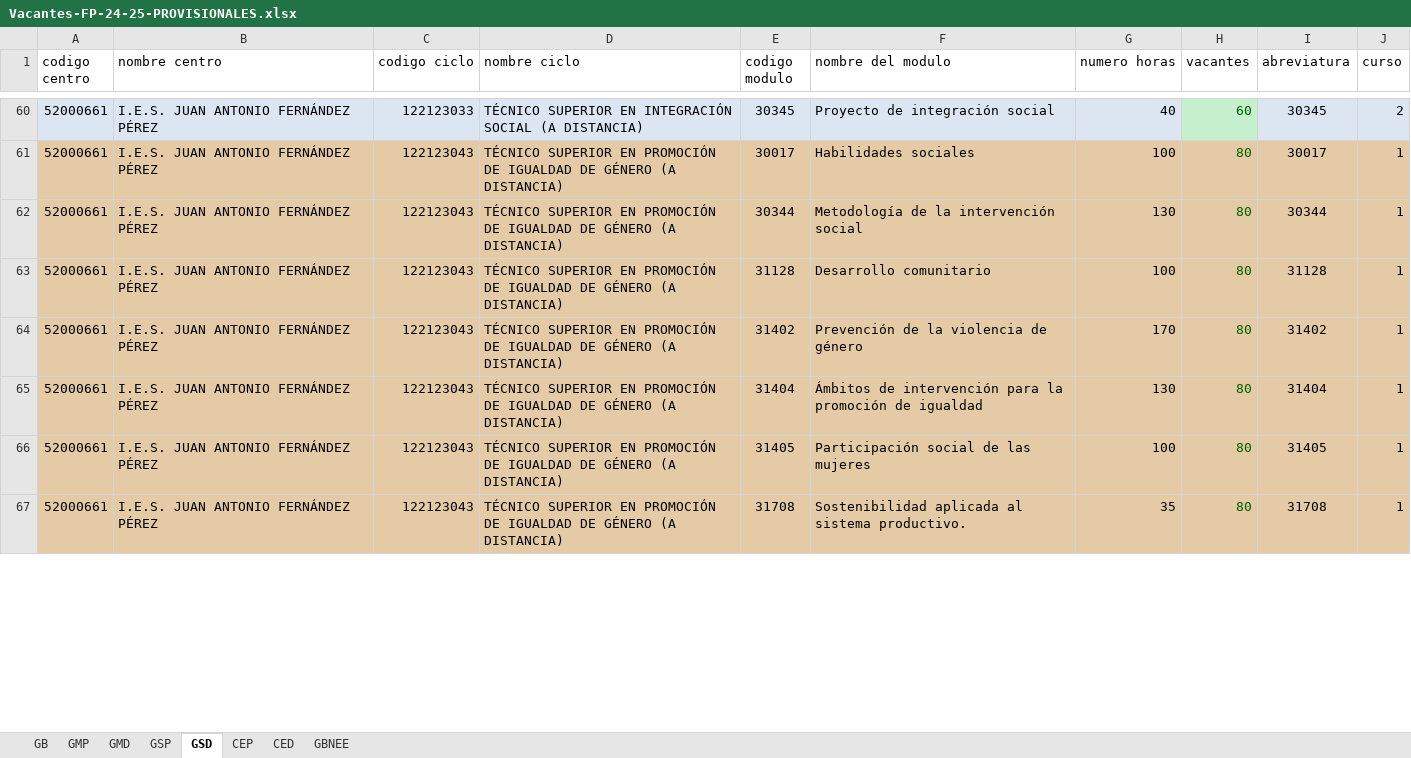
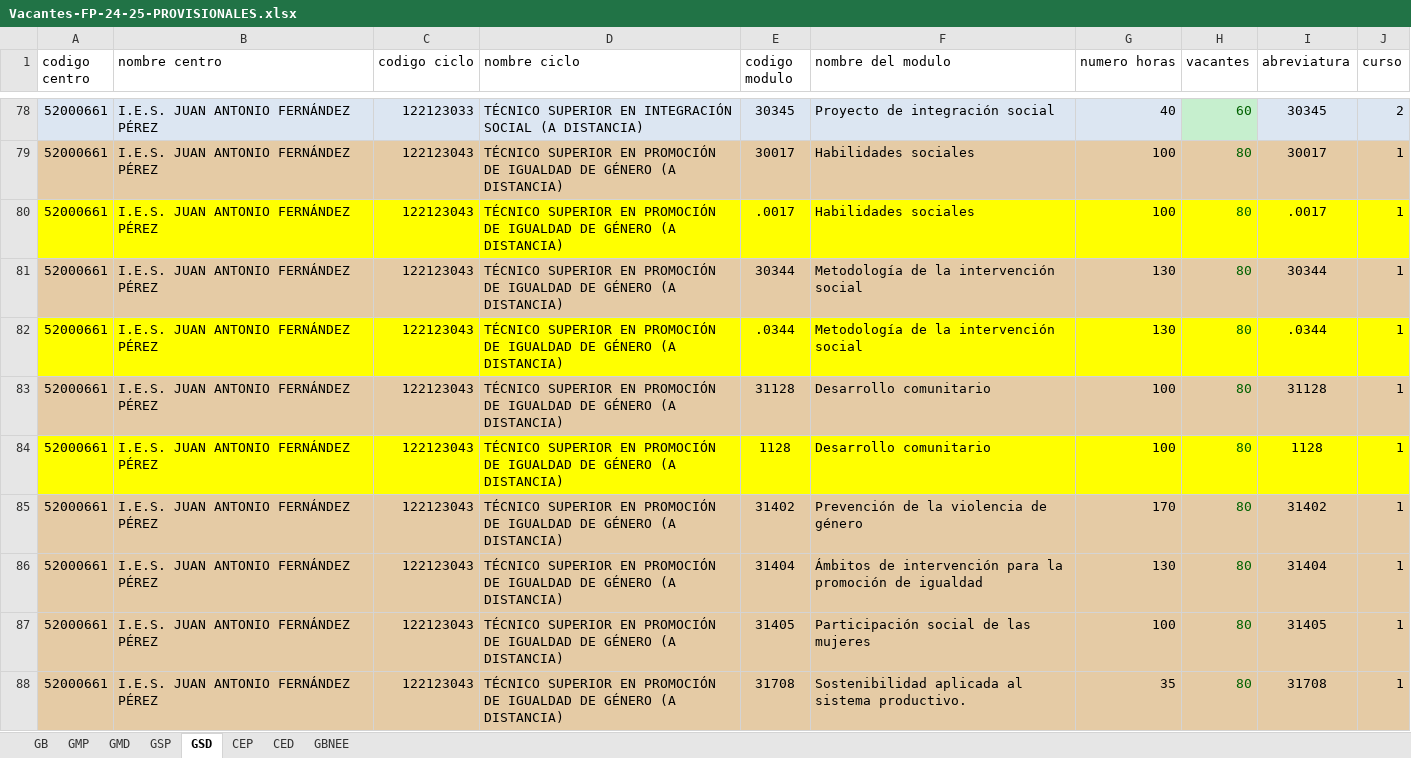
Before and after one commit to javierlme/cideac, an Excel workbook: FicherosEntrada/2024/Exportaciones-MELILLA/10-07-2024/10-07-2/Vacantes-FP-24-25-PROVISIONALES.xlsx, sheet GSD, drawn as a sheet; only a part is shown, gaps mark what is left out; values as stored, in another font and other column widths than the file's, no borders; the diff covers the shown part only; the diff names each change by its address in the sheet, - before the commit and + after, or states it on an @@ line.

```diff
--- a/FicherosEntrada/2024/Exportaciones-MELILLA/10-07-2024/10-07-2/Vacantes-FP-24-25-PROVISIONALES.xlsx (sheet GSD)
+++ b/FicherosEntrada/2024/Exportaciones-MELILLA/10-07-2024/10-07-2/Vacantes-FP-24-25-PROVISIONALES.xlsx (sheet GSD)
+row 80: 52000661 | I.E.S. JUAN ANTONIO FERNÁNDEZ PÉREZ | 122123043 | TÉCNICO SUPERIOR EN PROMOCIÓN DE IGUALDAD DE GÉNERO (A DISTANCIA) | .0017 | Habilidades sociales | 100 | 80 | .0017 | 1
+row 82: 52000661 | I.E.S. JUAN ANTONIO FERNÁNDEZ PÉREZ | 122123043 | TÉCNICO SUPERIOR EN PROMOCIÓN DE IGUALDAD DE GÉNERO (A DISTANCIA) | .0344 | Metodología de la intervención social | 130 | 80 | .0344 | 1
+row 84: 52000661 | I.E.S. JUAN ANTONIO FERNÁNDEZ PÉREZ | 122123043 | TÉCNICO SUPERIOR EN PROMOCIÓN DE IGUALDAD DE GÉNERO (A DISTANCIA) | 1128 | Desarrollo comunitario | 100 | 80 | 1128 | 1
```
Also changed, not shown: 24 added rows and 2 edited cells elsewhere in this sheet, sheet GMP, sheet GSP, sheet GB, 5 other files.
